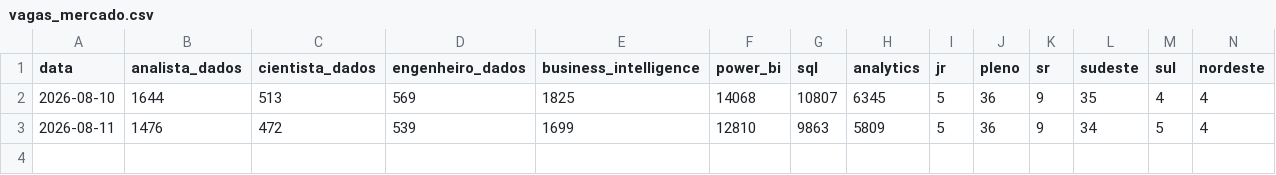
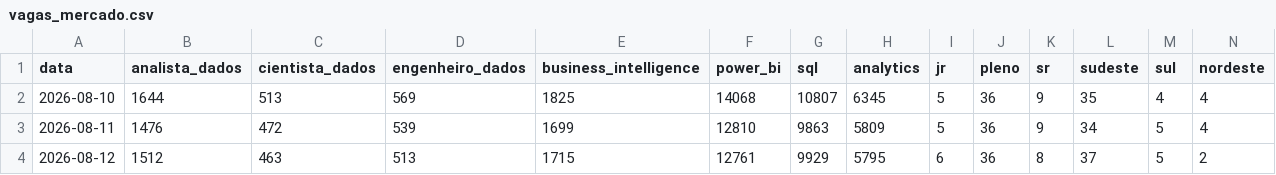
Before and after one commit to DevJhon-afk/dashboard-bi-brasil, a CSV file: data/vagas_mercado.csv, drawn as a sheet; only a part is shown; rows hold the shown columns only; the diff names each change by its address in the sheet, - before the commit and + after, or states it on an @@ line.

```diff
--- a/data/vagas_mercado.csv
+++ b/data/vagas_mercado.csv
+row 4: 2026-08-12 | 1512 | 463 | 513 | 1715 | 12761 | 9929 | 5795 | 6 | 36 | 8 | 37 | 5 | 2
```
